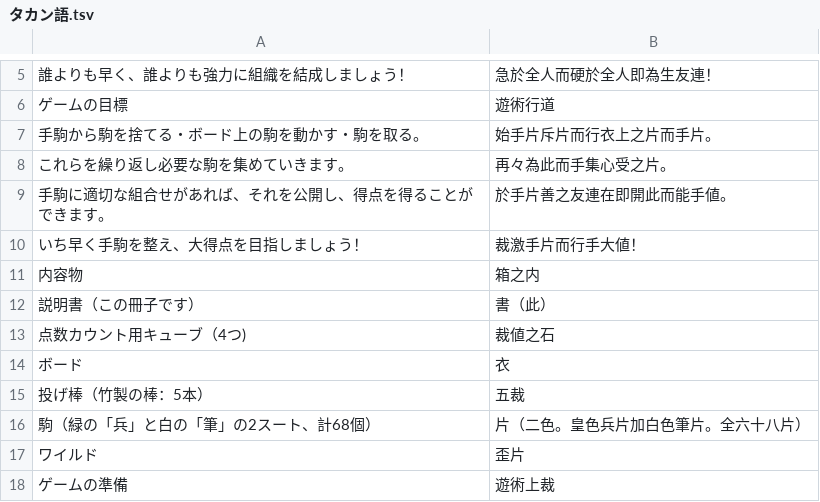
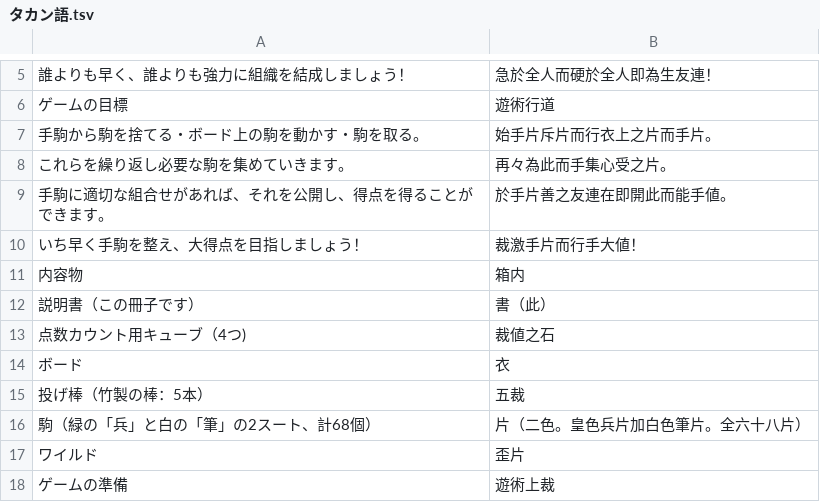
Before and after one commit to yasusho/lanerme_traditional_games, a TSV file: lauzait_cep/タカン語.tsv, drawn as a sheet; only a part is shown, gaps mark what is left out.

Commit message:
【箱之内】→【箱内】

```diff
--- a/lauzait_cep/タカン語.tsv
+++ b/lauzait_cep/タカン語.tsv
@@ -10,3 +10,3 @@
 いち早く手駒を整え、大得点を目指しましょう！	裁激手片而行手大値！
-内容物	箱之内
+内容物	箱内
 説明書（この冊子です）	書（此）
```
